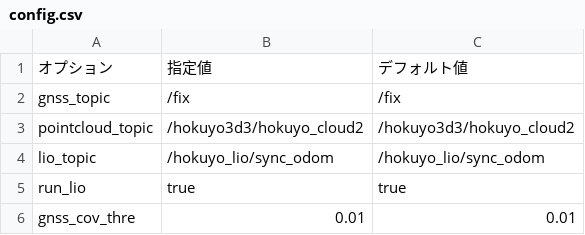
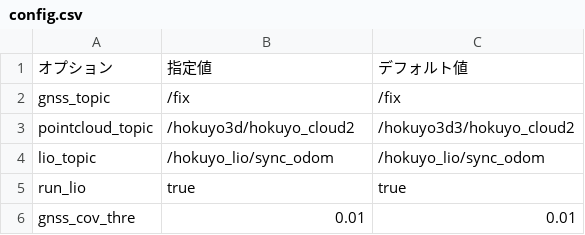
Before and after one commit to Hokuyo-RD/hokuyo_slam, a CSV file: config/config.csv, drawn as a sheet; the diff names each change by its address in the sheet, - before the commit and + after, or states it on an @@ line.

```diff
--- a/config/config.csv
+++ b/config/config.csv
-B3: /hokuyo3d3/hokuyo_cloud2
+B3: /hokuyo3d/hokuyo_cloud2
```
Also changed, not shown: 8 other files.
